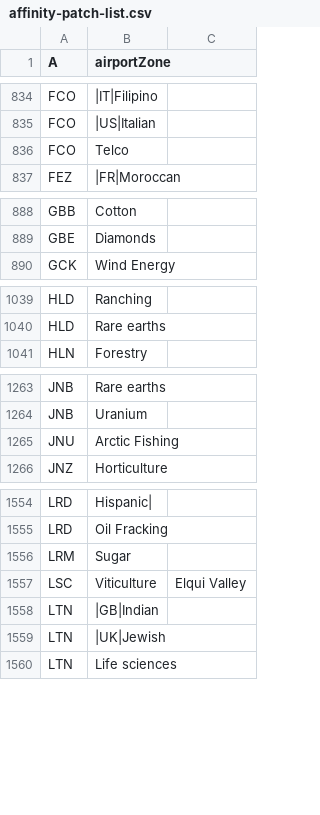
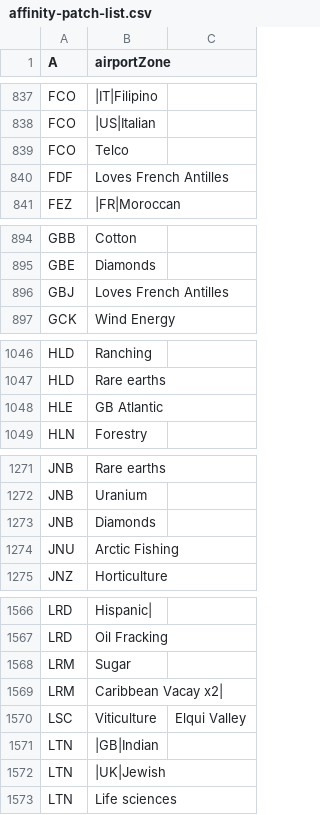
Before and after one commit to spencerm/airline, a CSV file: airline-data/affinity-patch-list.csv, drawn as a sheet; only a part is shown, gaps mark what is left out; the diff covers the shown part only.

```diff
--- a/airline-data/affinity-patch-list.csv
+++ b/airline-data/affinity-patch-list.csv
@@ -836,2 +839,3 @@ FCO,|US|Italian,
 FCO,Telco,
+FDF,Loves French Antilles,
 FEZ,|FR|Moroccan,
@@ -889,2 +895,3 @@ GBB,Cotton,
 GBE,Diamonds,
+GBJ,Loves French Antilles,
 GCK,Wind Energy,
@@ -1040,2 +1047,3 @@ HLD,Ranching,
 HLD,Rare earths,
+HLE,GB Atlantic,
 HLN,Forestry,
@@ -1264,2 +1272,3 @@ JNB,Rare earths,
 JNB,Uranium,
+JNB,Diamonds,
 JNU,Arctic Fishing,
@@ -1556,2 +1568,3 @@ LRD,Oil Fracking,
 LRM,Sugar,
+LRM,Caribbean Vacay x2|,
 LSC,Viticulture,Elqui Valley
```
Also changed, not shown: 16 added rows, 1 removed row and 17 edited cells elsewhere in this file.
